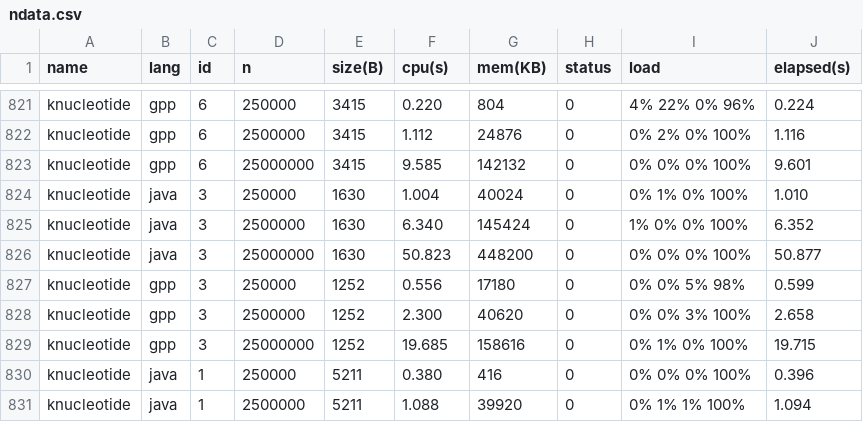
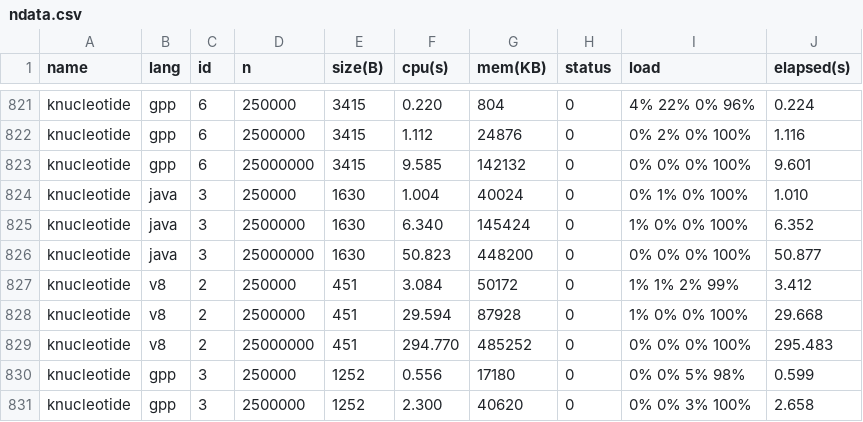
Before and after one commit to Dundee/benchmarksgame, a CSV file: website/websites/u64/data/ndata.csv, drawn as a sheet; only a part is shown, gaps mark what is left out; the shorter side is filled out with more unchanged rows.

```diff
--- a/website/websites/u64/data/ndata.csv
+++ b/website/websites/u64/data/ndata.csv
@@ -826,2 +826,5 @@ knucleotide,java,3,2500000,1630,6.340,145424,0,1% 0% 0% 100%,6.352
 knucleotide,java,3,25000000,1630,50.823,448200,0,0% 0% 0% 100%,50.877
+knucleotide,v8,2,250000,451,3.084,50172,0,1% 1% 2% 99%,3.412
+knucleotide,v8,2,2500000,451,29.594,87928,0,1% 0% 0% 100%,29.668
+knucleotide,v8,2,25000000,451,294.770,485252,0,0% 0% 0% 100%,295.483
 knucleotide,gpp,3,250000,1252,0.556,17180,0,0% 0% 5% 98%,0.599
```
Also changed, not shown: website/websites/u64/data/data.csv, 4 other files.
